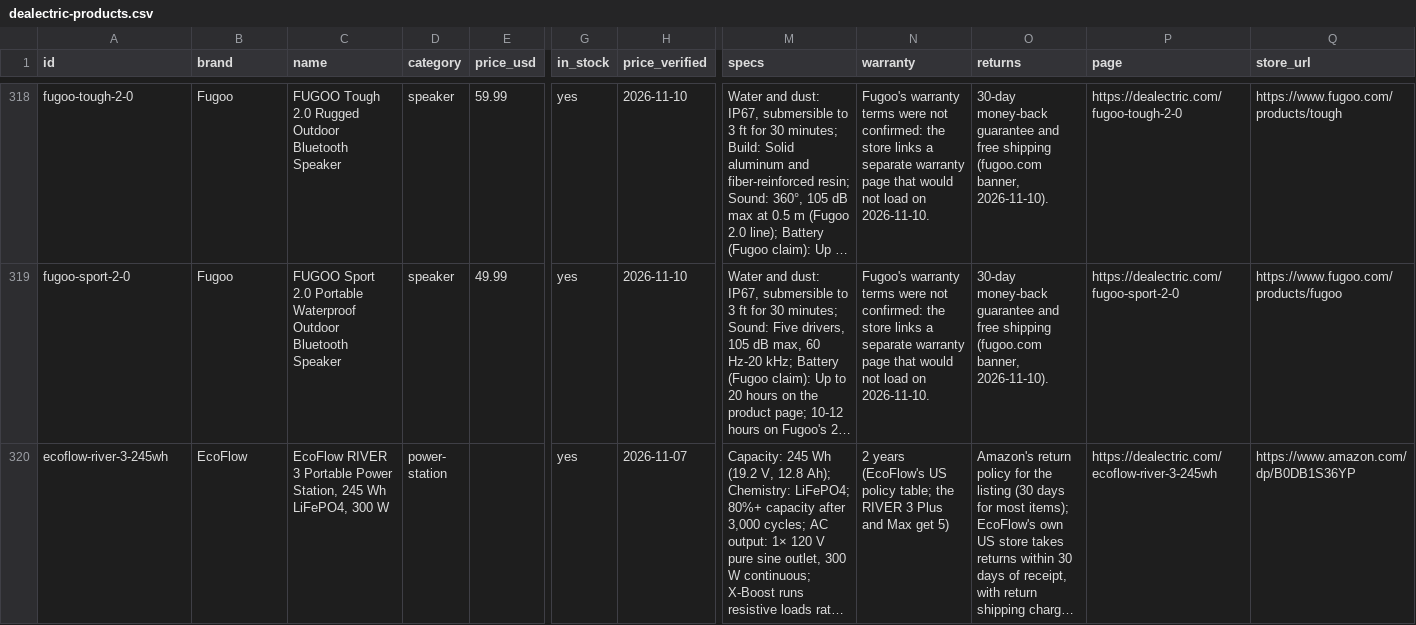
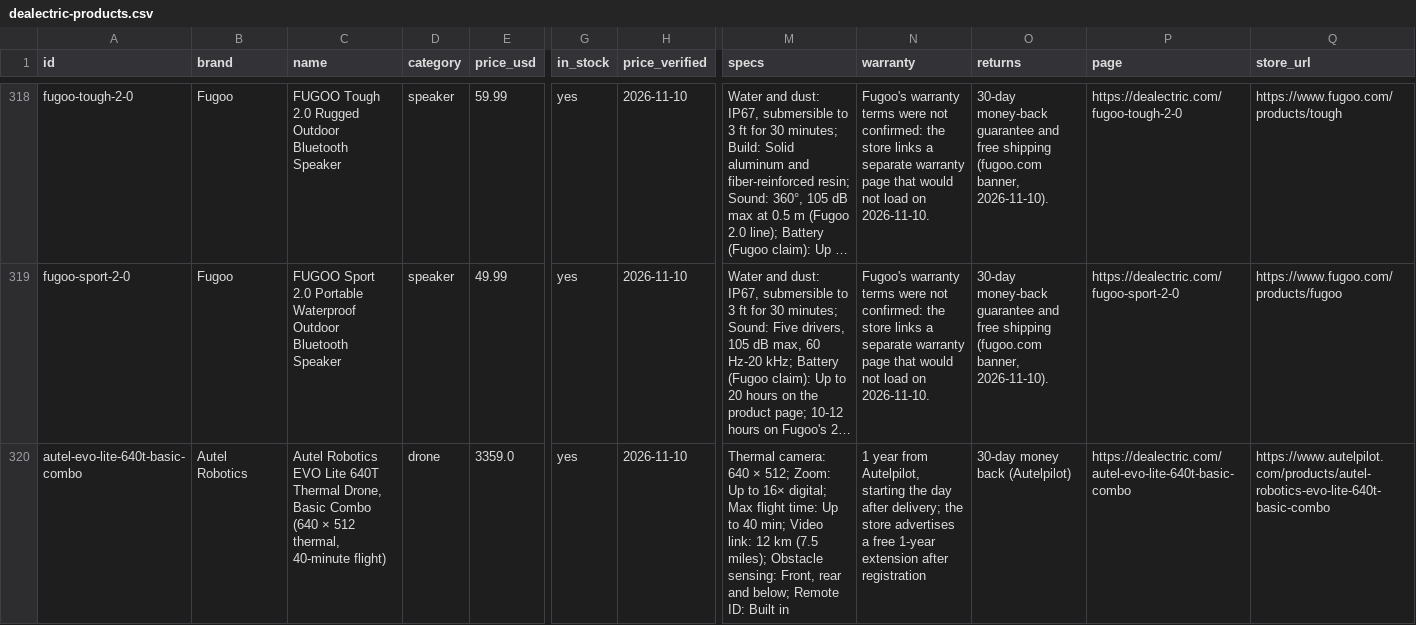
Before and after one commit to barryyao1017-hub/dealectric, a CSV file: docs/dealectric-products.csv, drawn as a sheet; only a part is shown, gaps mark what is left out; the shorter side is filled out with more unchanged rows; long unchanged cells end in …; rows hold the shown columns only; the diff covers the shown part only; the diff names each change by its address in the sheet, - before the commit and + after, or states it on an @@ line.

```diff
--- a/docs/dealectric-products.csv
+++ b/docs/dealectric-products.csv
+row 320: autel-evo-lite-640t-basic-combo | Autel Robotics | Autel Robotics EVO Lite 640T Thermal Drone, Basic Combo (640 × 512 thermal, 40-minute flight) | drone | 3359.0 | yes | 2026-11-10 | Thermal camera: 640 × 512; Zoom: Up to 16× digital; Max flight time: Up to 40 min; Video link: 12 km (7.5 miles); Obstacle sensing: Front, rear and below; Remote ID: Built in | 1 year from Autelpilot, starting the day after delivery; the store advertises a free 1-year extension after registration | 30-day money back (Autelpilot) | https://dealectric.com/autel-evo-lite-640t-basic-combo | https://www.autelpilot.com/products/autel-robotics-evo-lite-640t-basic-combo
```
Also changed, not shown: 2 added rows elsewhere in this file, 28 other files.
